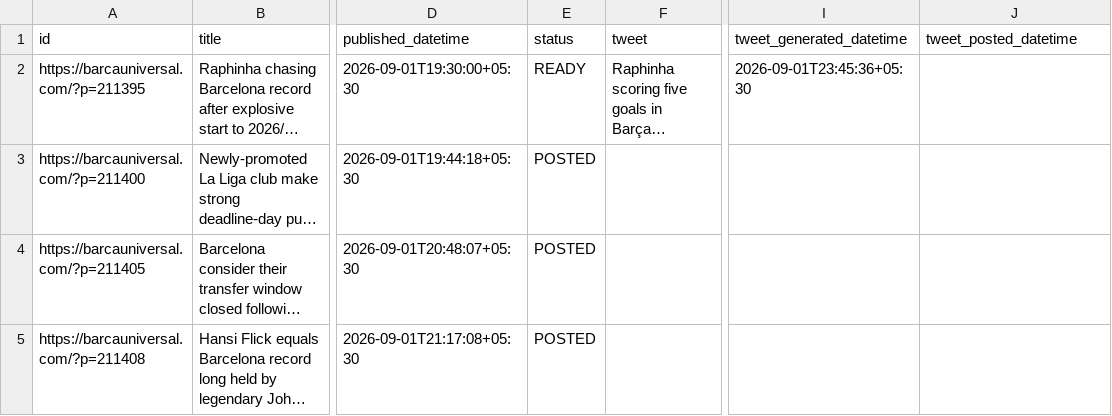
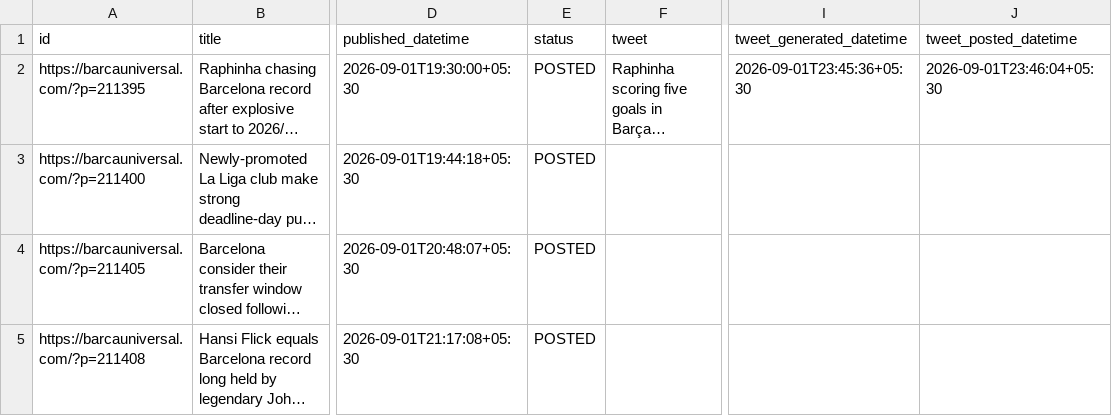
Before and after one commit to dinesh-kanakaraj/Kestrel, a CSV file: logs/tweet_log_2026-09-01.csv, drawn as a sheet; only a part is shown, gaps mark what is left out; long unchanged cells end in …; the diff names each change by its address in the sheet, - before the commit and + after, or states it on an @@ line.

Commit message:
state: posted tweet run 33542584976

```diff
--- a/logs/tweet_log_2026-09-01.csv
+++ b/logs/tweet_log_2026-09-01.csv
-E2 (status): READY
+E2 (status): POSTED
-J2 (tweet_posted_datetime): (empty)
+J2 (tweet_posted_datetime): 2026-09-01T23:46:04+05:30
```
